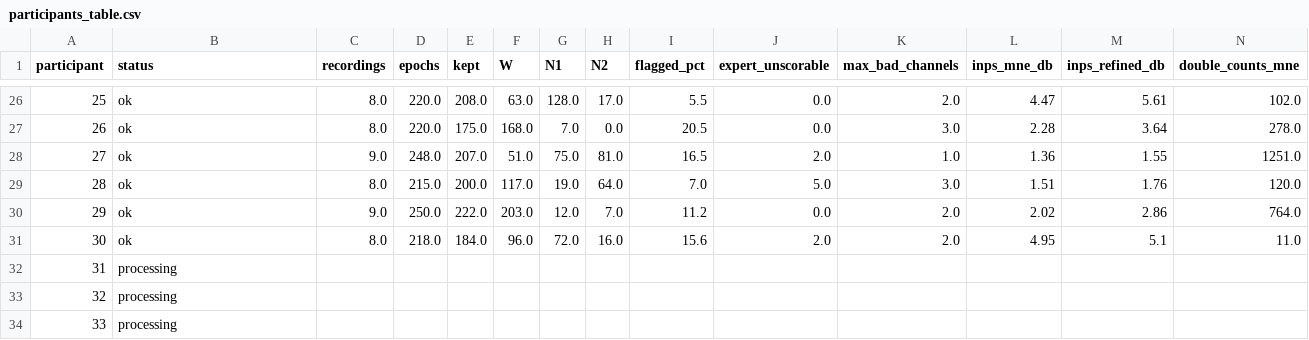
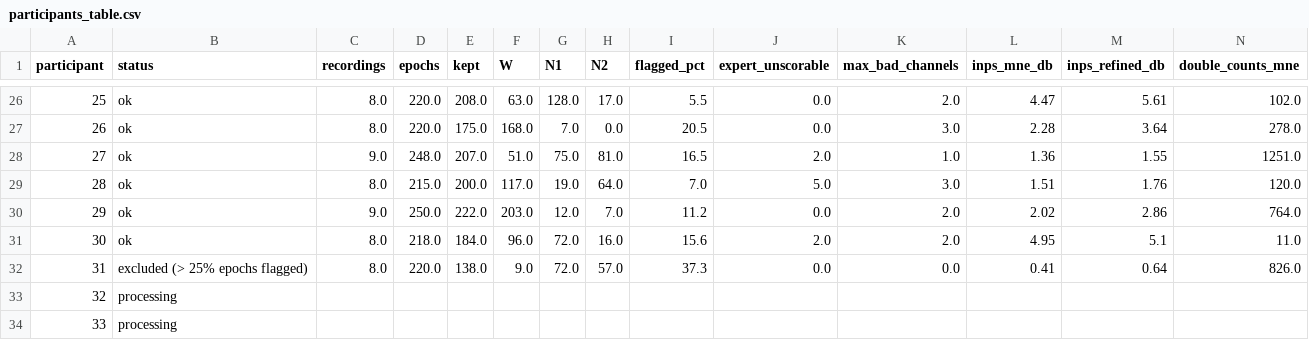
Before and after one commit to besrabhagyashree/sleep-eeg-fmri, a CSV file: studies/01-preprocessing-ablation/results/participants_table.csv, drawn as a sheet; only a part is shown, gaps mark what is left out; removed rows and columns are numbered as before the commit, all else as after; rows hold the shown columns only; the diff names each change by its address in the sheet, - before the commit and + after, or states it on an @@ line.

```diff
--- a/studies/01-preprocessing-ablation/results/participants_table.csv
+++ b/studies/01-preprocessing-ablation/results/participants_table.csv
-row 32: 31 | processing
+row 32: 31 | excluded (> 25% epochs flagged) | 8.0 | 220.0 | 138.0 | 9.0 | 72.0 | 57.0 | 37.3 | 0.0 | 0.0 | 0.41 | 0.64 | 826.0
```
Also changed, not shown: 2 other files.
